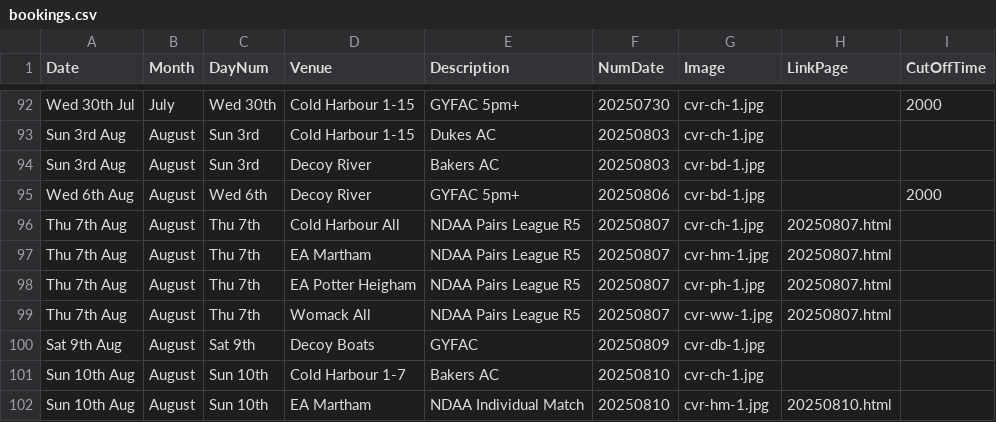
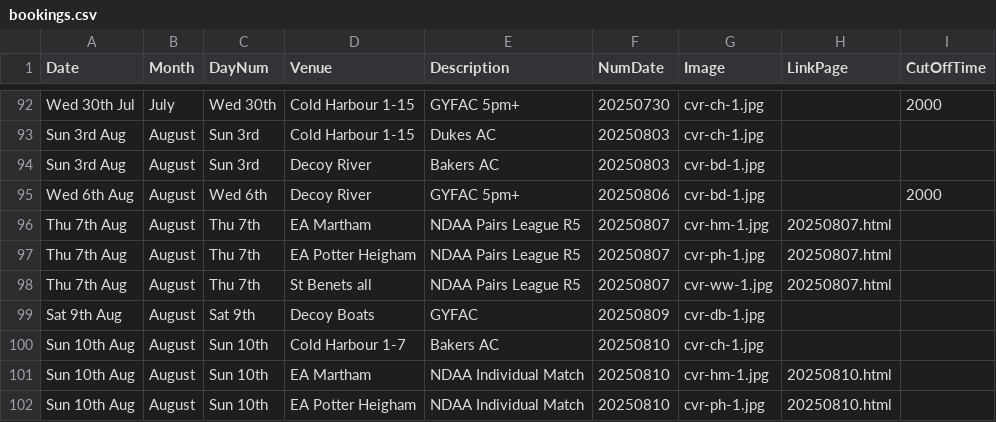
Before and after one commit to ndaa-developer/ndaa-release-two, a CSV file: _data/bookings.csv, drawn as a sheet; only a part is shown, gaps mark what is left out; the shorter side is filled out with more unchanged rows.

```diff
--- a/_data/bookings.csv
+++ b/_data/bookings.csv
@@ -95,6 +95,5 @@ Sun 3rd Aug,August,Sun 3rd,Decoy River,Bakers AC,20250803,cvr-bd-1.jpg,,
 Wed 6th Aug,August,Wed 6th,Decoy River,GYFAC 5pm+,20250806,cvr-bd-1.jpg,,2000
-Thu 7th Aug,August,Thu 7th,Cold Harbour All,NDAA Pairs League R5,20250807,cvr-ch-1.jpg,20250807.html,
 Thu 7th Aug,August,Thu 7th,EA Martham,NDAA Pairs League R5,20250807,cvr-hm-1.jpg,20250807.html,
 Thu 7th Aug,August,Thu 7th,EA Potter Heigham,NDAA Pairs League R5,20250807,cvr-ph-1.jpg,20250807.html,
-Thu 7th Aug,August,Thu 7th,Womack All,NDAA Pairs League R5,20250807,cvr-ww-1.jpg,20250807.html,
+Thu 7th Aug,August,Thu 7th,St Benets all,NDAA Pairs League R5,20250807,cvr-ww-1.jpg,20250807.html,
 Sat 9th Aug,August,Sat 9th,Decoy Boats,GYFAC,20250809,cvr-db-1.jpg,,
```
Also changed, not shown: _data/matches.csv, _data/pairs-r4.csv, 2 other files.
